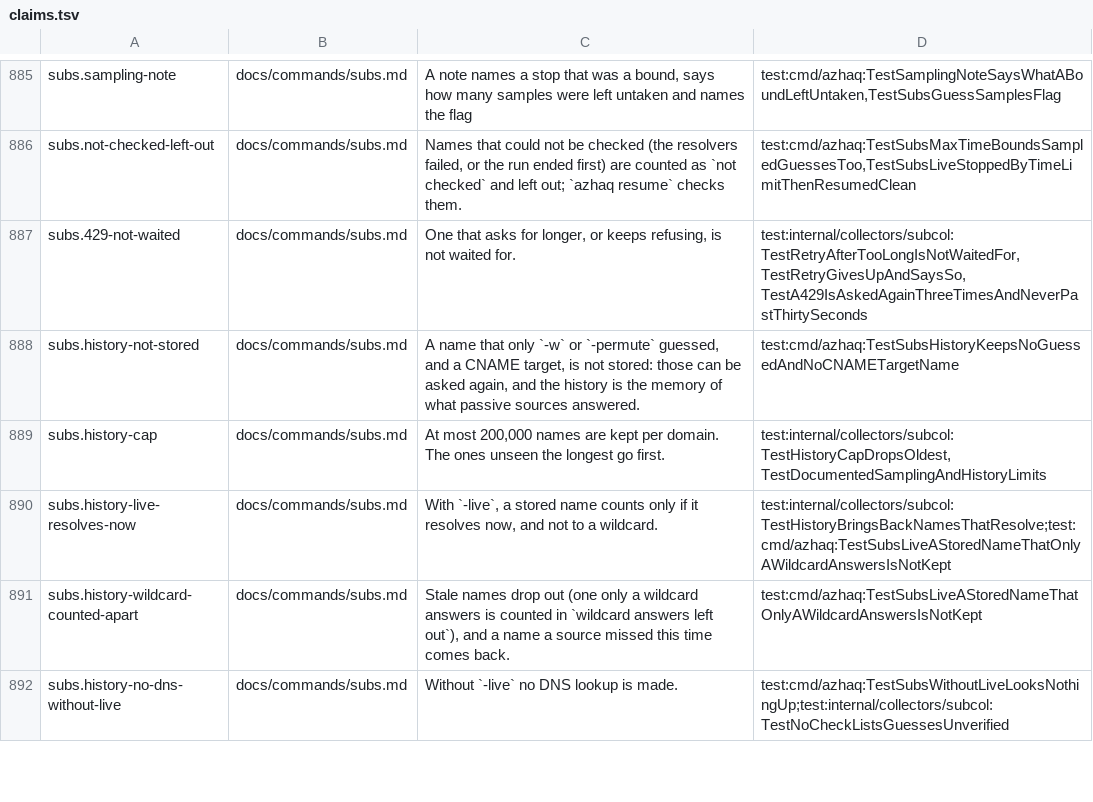
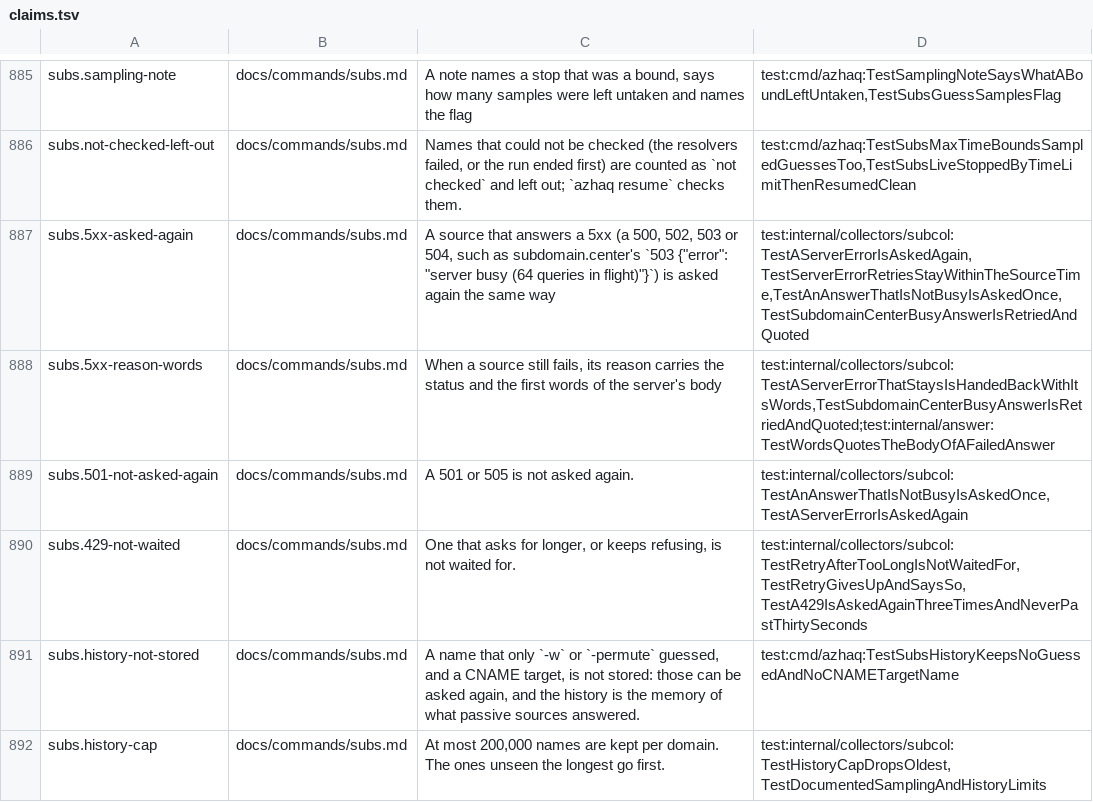
Before and after one commit to lilsadfoqs/azhaq, a TSV file: docs/claims.tsv, drawn as a sheet; only a part is shown, gaps mark what is left out; the shorter side is filled out with more unchanged rows.

Commit message:
fix(subs): retry a busy 5xx source and say why it failed
A source that answers 503 gave up at once with a bare status, so a busy
subdomain.center ("server busy (64 queries in flight)") left a run with
about 40 names where subfinder had about 530 when it answered.

The transport now asks a 500, 502, 503, 504 (or another 5xx but 501 and
505) again like a 429: after Retry-After or 2, 4 and 8 s, up to three
times, never past the source's time. A source that still fails says
the status and the first words of the server's body. The row counts
retried_5xx and gave_up_5xx. crt.sh keeps its own retries.

No source is missing: azhaq carries every source of subfinder 2.17.0.

```diff
--- a/docs/claims.tsv
+++ b/docs/claims.tsv
@@ -886,2 +886,5 @@ subs.sampling-note	docs/commands/subs.md	A note names a stop that was a bound, s
 subs.not-checked-left-out	docs/commands/subs.md	Names that could not be checked (the resolvers failed, or the run ended first) are counted as `not checked` and left out; `azhaq resume` checks them.	test:cmd/azhaq:TestSubsMaxTimeBoundsSampledGuessesToo,TestSubsLiveStoppedByTimeLimitThenResumedClean
+subs.5xx-asked-again	docs/commands/subs.md	A source that answers a 5xx (a 500, 502, 503 or 504, such as subdomain.center's `503 {"error": "server busy (64 queries in flight)"}`) is asked again the same way	test:internal/collectors/subcol:TestAServerErrorIsAskedAgain,TestServerErrorRetriesStayWithinTheSourceTime,TestAnAnswerThatIsNotBusyIsAskedOnce,TestSubdomainCenterBusyAnswerIsRetriedAndQuoted
+subs.5xx-reason-words	docs/commands/subs.md	When a source still fails, its reason carries the status and the first words of the server's body	test:internal/collectors/subcol:TestAServerErrorThatStaysIsHandedBackWithItsWords,TestSubdomainCenterBusyAnswerIsRetriedAndQuoted;test:internal/answer:TestWordsQuotesTheBodyOfAFailedAnswer
+subs.501-not-asked-again	docs/commands/subs.md	A 501 or 505 is not asked again.	test:internal/collectors/subcol:TestAnAnswerThatIsNotBusyIsAskedOnce,TestAServerErrorIsAskedAgain
 subs.429-not-waited	docs/commands/subs.md	One that asks for longer, or keeps refusing, is not waited for.	test:internal/collectors/subcol:TestRetryAfterTooLongIsNotWaitedFor,TestRetryGivesUpAndSaysSo,TestA429IsAskedAgainThreeTimesAndNeverPastThirtySeconds
```
Also changed, not shown: 8 other files.
